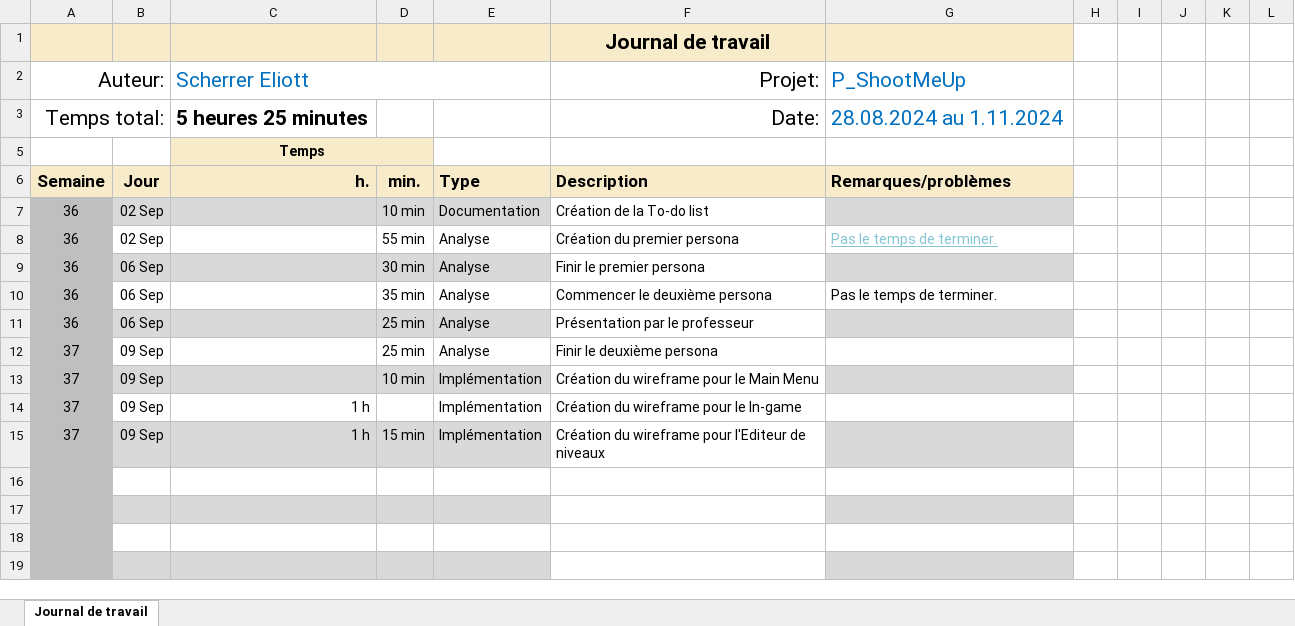
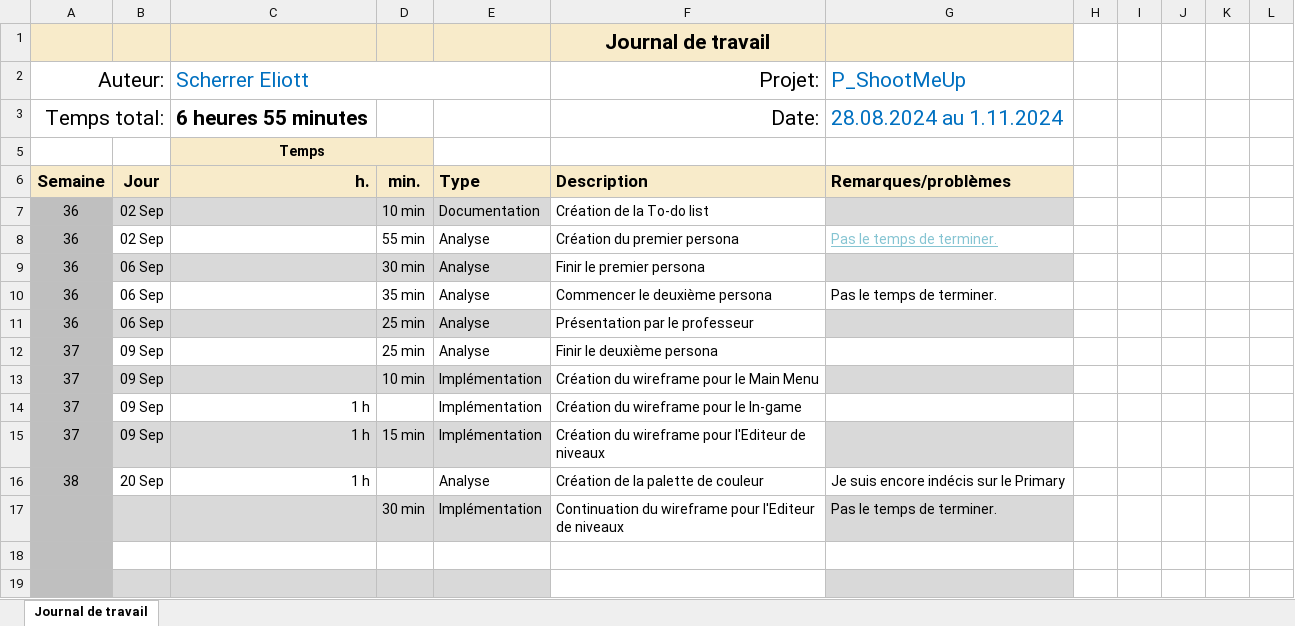
Before and after one commit to eliottscherrer/P_ShootMeUp-Eliott, an Excel workbook: UX/T-P_ShootMeUp-ESR-JdT.xlsx, sheet Journal de travail, drawn as a sheet; values as stored, in another font and other column widths than the file's, no borders; conditional formats and table styles not drawn; the diff names each change by its address in the sheet, - before the commit and + after, or states it on an @@ line.

Commit message:
chore(UX): Update JdT

```diff
--- a/UX/T-P_ShootMeUp-ESR-JdT.xlsx (sheet Journal de travail)
+++ b/UX/T-P_ShootMeUp-ESR-JdT.xlsx (sheet Journal de travail)
-C3 (Scherrer Eliott): 5 heures 25 minutes
+C3 (Scherrer Eliott): 6 heures 55 minutes
-row 16: (empty)
+row 16: 38 | 20 Sep | 1 h |  | Analyse | Création de la palette de couleur | Je suis encore indécis sur le Primary
-row 17: (empty)
+row 17:  |  |  | 30 min | Implémentation | Continuation du wireframe pour l'Editeur de niveaux | Pas le temps de terminer.
```
Also changed, not shown: hidden cells.
